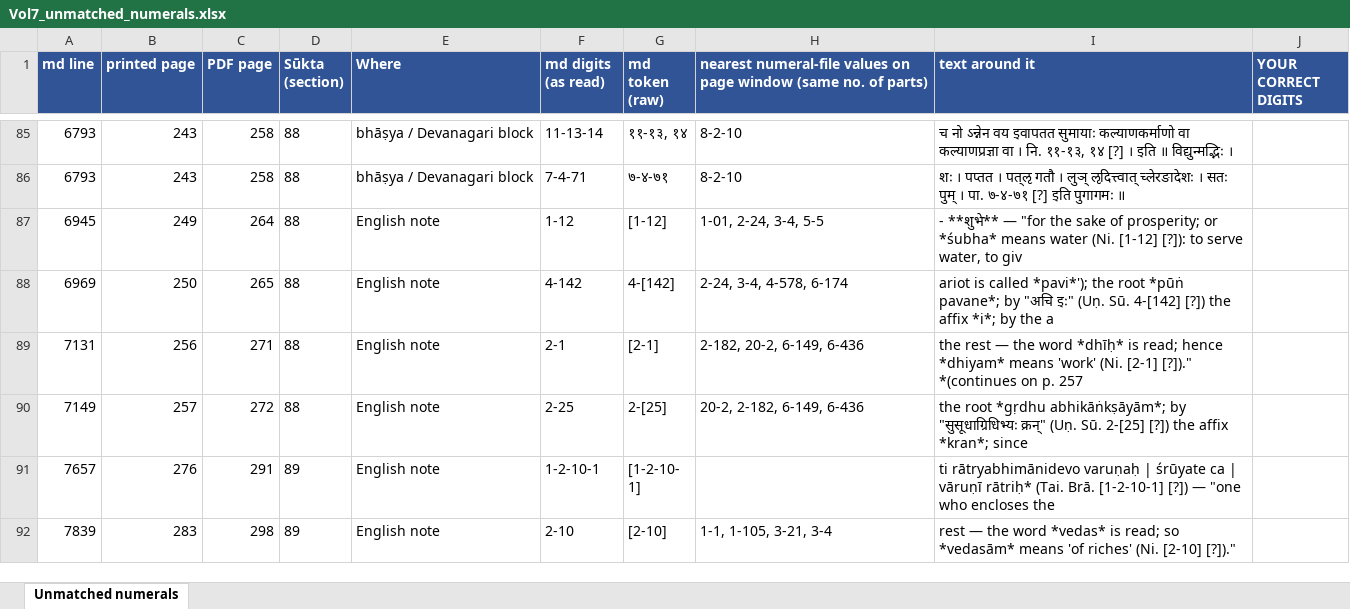
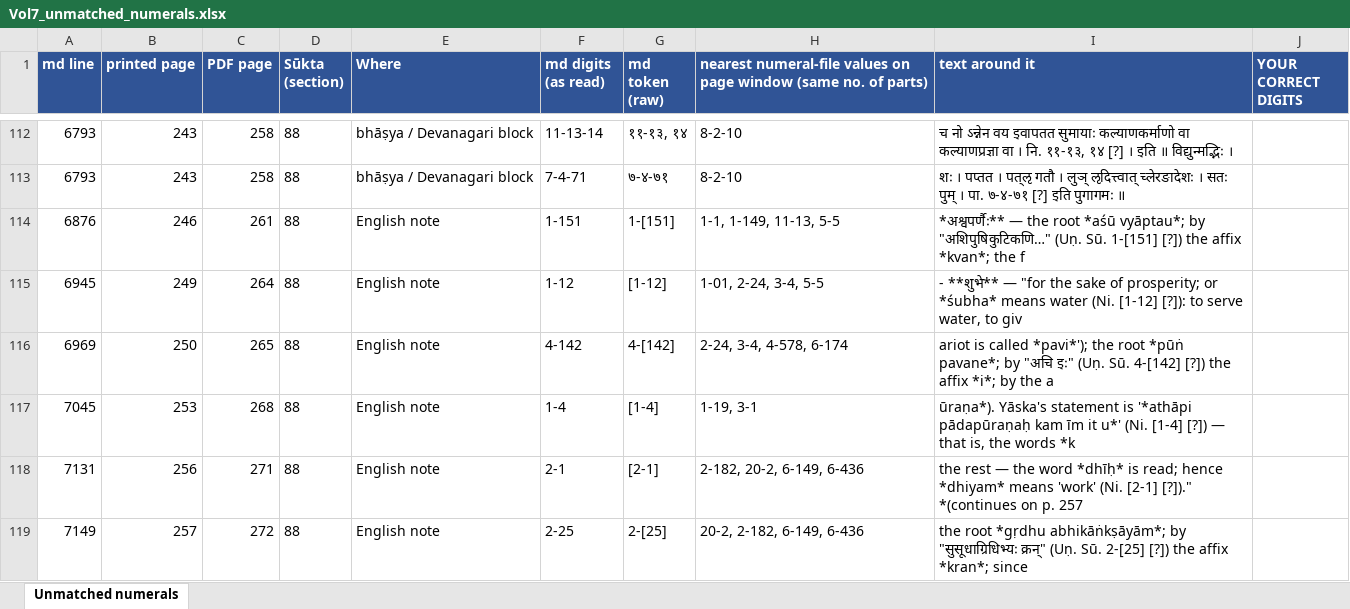
Before and after one commit to bhargaviupa/rik-translation, an Excel workbook: vol7/numerals/Vol7_unmatched_numerals.xlsx, sheet Unmatched numerals, drawn as a sheet; only a part is shown, gaps mark what is left out; the shorter side is filled out with more unchanged rows; values as stored, in another font and other column widths than the file's, no borders; the diff covers the shown part only; the diff names each change by its address in the sheet, - before the commit and + after, or states it on an @@ line.

```diff
--- a/vol7/numerals/Vol7_unmatched_numerals.xlsx (sheet Unmatched numerals)
+++ b/vol7/numerals/Vol7_unmatched_numerals.xlsx (sheet Unmatched numerals)
+row 114: 6876 | 246 | 261 | 88 | English note | 1-151 | 1-[151] | 1-1, 1-149, 11-13, 5-5 | *अश्वपर्णैः** — the root *aśū vyāptau*; by "अशिपुषिकुटिकणि…" (Uṇ. Sū. 1-[151] [?]) the affix *kvan*; the f
+row 117: 7045 | 253 | 268 | 88 | English note | 1-4 | [1-4] | 1-19, 3-1 | ūraṇa*). Yāska's statement is '*athāpi pādapūraṇaḥ kam īm it u*' (Ni. [1-4] [?]) — that is, the words *k
```
Also changed, not shown: 39 added rows elsewhere in this sheet, 4 other files.
